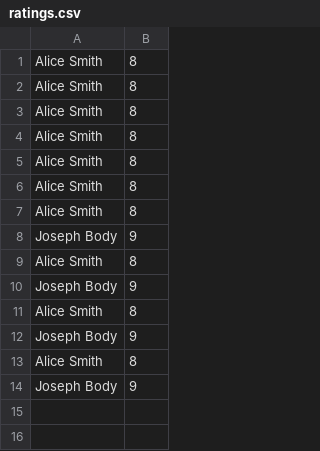
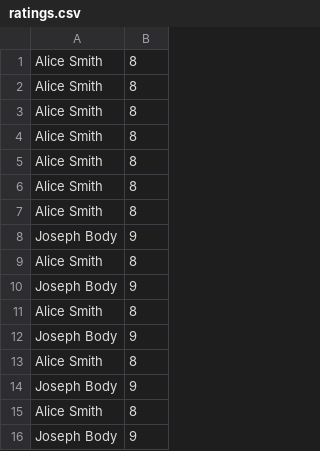
Before and after one commit to EDA-Teaching-RJH/assignment-mini-project-2-Eh576, a CSV file: ratings.csv, drawn as a sheet; the diff names each change by its address in the sheet, - before the commit and + after, or states it on an @@ line.

```diff
--- a/ratings.csv
+++ b/ratings.csv
+row 15: Alice Smith | 8
+row 16: Joseph Body | 9
```
Also changed, not shown: 2 other files.
